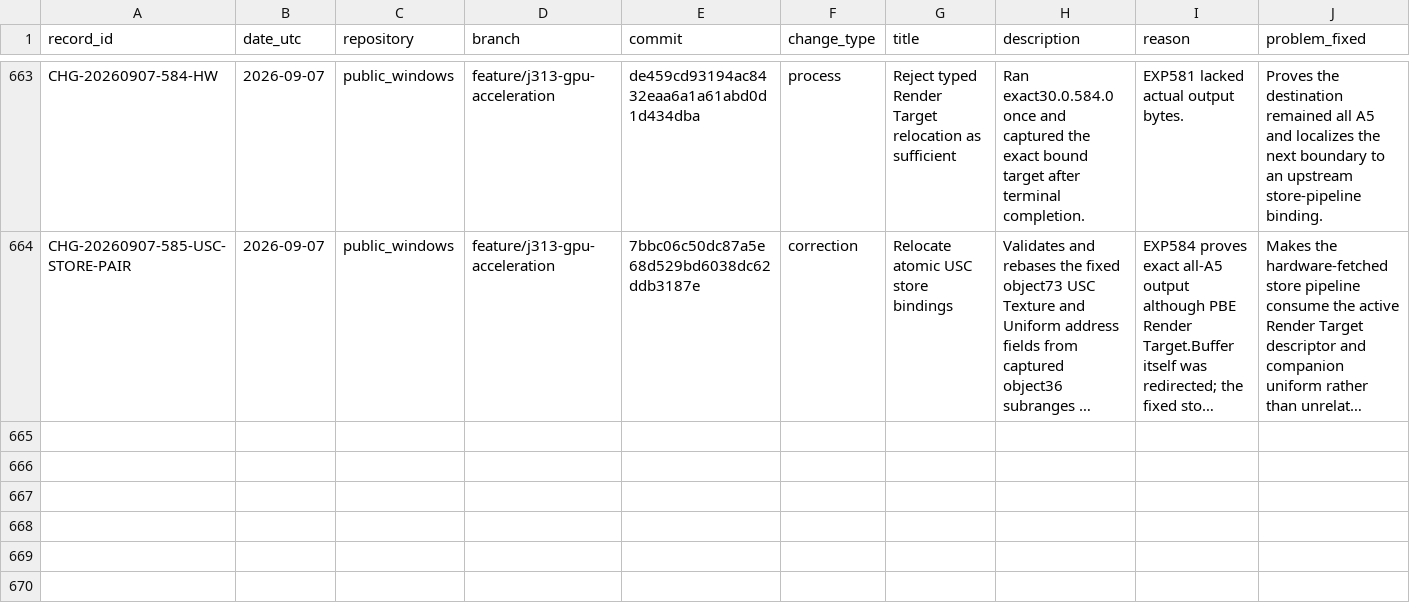
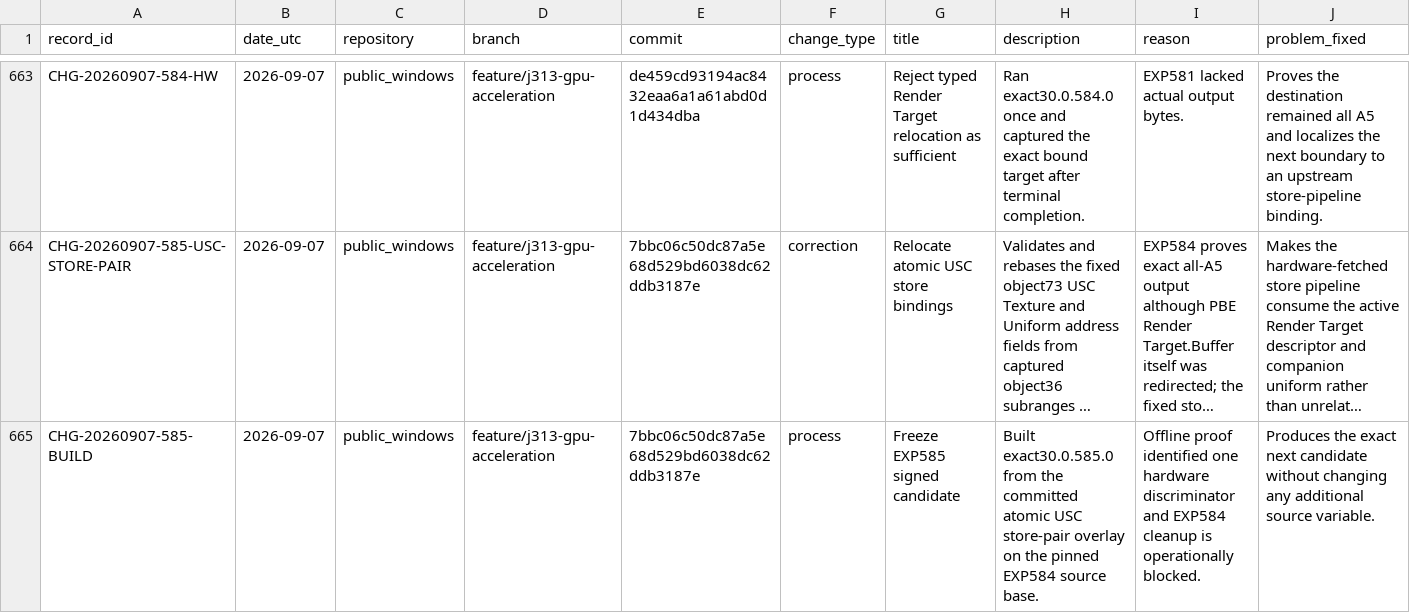
Before and after one commit to paulsmir/windows-on-m1, a CSV file: investigation/CHANGES.csv, drawn as a sheet; only a part is shown, gaps mark what is left out; long unchanged cells end in …; rows hold the shown columns only; the diff names each change by its address in the sheet, - before the commit and + after, or states it on an @@ line.

Commit message:
Freeze EXP585 signed candidate

```diff
--- a/investigation/CHANGES.csv
+++ b/investigation/CHANGES.csv
+row 665: CHG-20260907-585-BUILD | 2026-09-07 | public_windows | feature/j313-gpu-acceleration | 7bbc06c50dc87a5e68d529bd6038dc62ddb3187e | process | Freeze EXP585 signed candidate | Built exact30.0.585.0 from the committed atomic USC store-pair overlay on the pinned EXP584 source base. | Offline proof identified one hardware discriminator and EXP584 cleanup is operationally blocked. | Produces the exact next candidate without changing any additional source variable.
```
Also changed, not shown: 2 other files.
